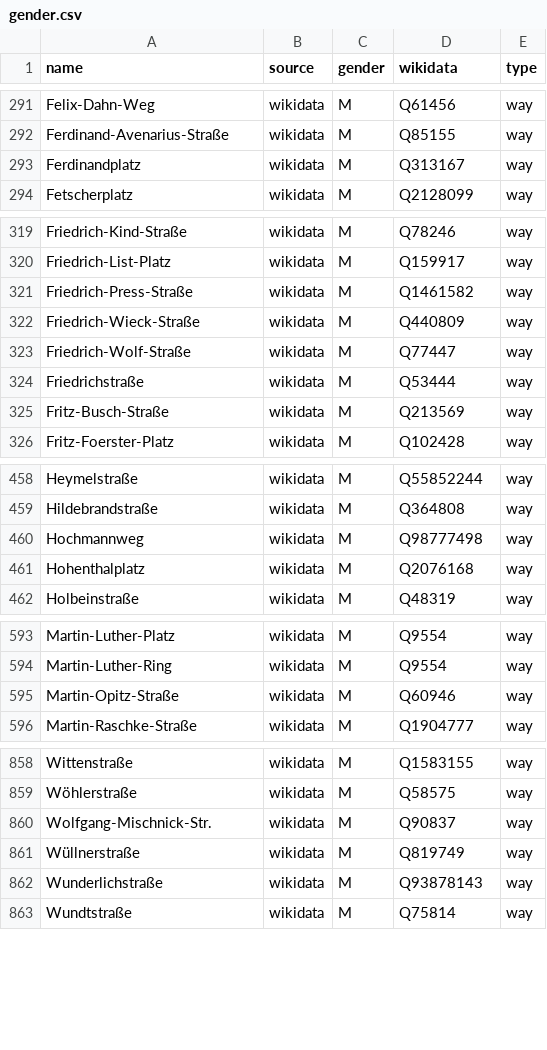
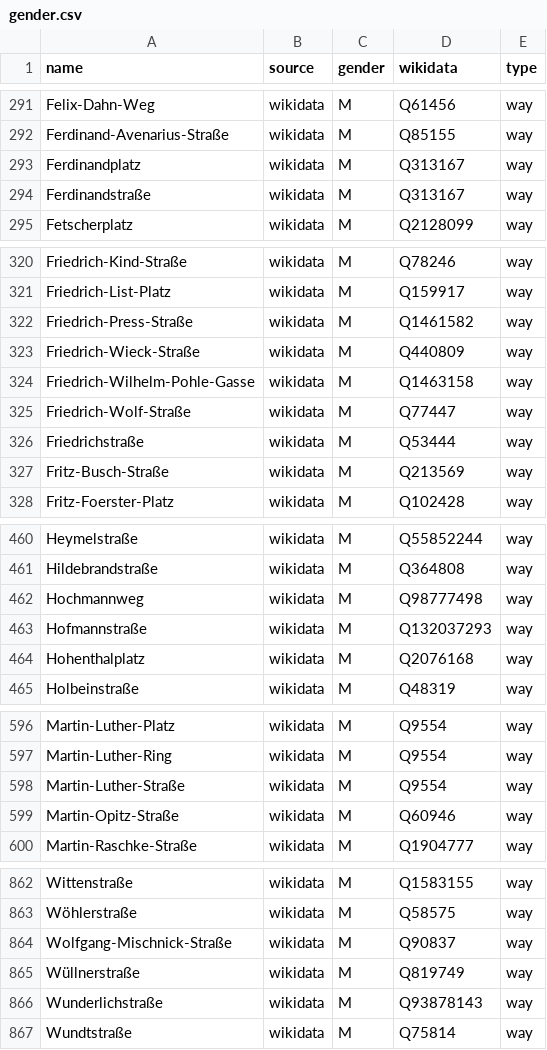
Before and after one commit to EqualStreetNames/equalstreetnames-dresden, a CSV file: data/gender.csv, drawn as a sheet; only a part is shown, gaps mark what is left out.

```diff
--- a/data/gender.csv
+++ b/data/gender.csv
@@ -293,2 +293,3 @@ Ferdinand-Avenarius-Straße,wikidata,M,Q85155,way
 Ferdinandplatz,wikidata,M,Q313167,way
+Ferdinandstraße,wikidata,M,Q313167,way
 Fetscherplatz,wikidata,M,Q2128099,way
@@ -322,2 +323,3 @@ Friedrich-Press-Straße,wikidata,M,Q1461582,way
 Friedrich-Wieck-Straße,wikidata,M,Q440809,way
+Friedrich-Wilhelm-Pohle-Gasse,wikidata,M,Q1463158,way
 Friedrich-Wolf-Straße,wikidata,M,Q77447,way
@@ -460,2 +462,3 @@ Hildebrandstraße,wikidata,M,Q364808,way
 Hochmannweg,wikidata,M,Q98777498,way
+Hofmannstraße,wikidata,M,Q132037293,way
 Hohenthalplatz,wikidata,M,Q2076168,way
@@ -594,2 +597,3 @@ Martin-Luther-Platz,wikidata,M,Q9554,way
 Martin-Luther-Ring,wikidata,M,Q9554,way
+Martin-Luther-Straße,wikidata,M,Q9554,way
 Martin-Opitz-Straße,wikidata,M,Q60946,way
@@ -859,3 +863,3 @@ Wittenstraße,wikidata,M,Q1583155,way
 Wöhlerstraße,wikidata,M,Q58575,way
-Wolfgang-Mischnick-Str.,wikidata,M,Q90837,way
+Wolfgang-Mischnick-Straße,wikidata,M,Q90837,way
 Wüllnerstraße,wikidata,M,Q819749,way
```
Also changed, not shown: data/other.csv, 3 other files.
